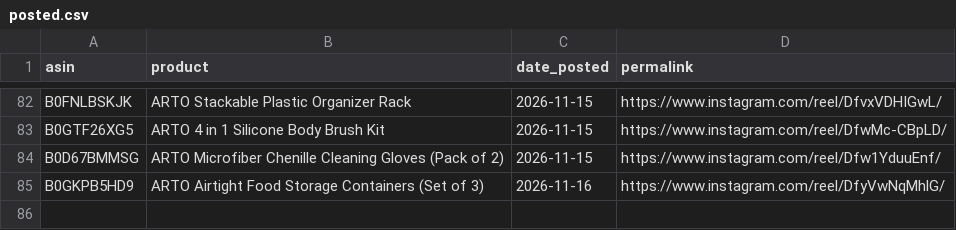
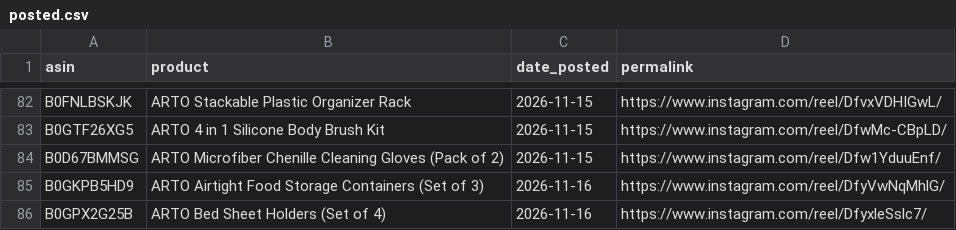
Before and after one commit to pissatower-art/veehainc-links, a CSV file: posted.csv, drawn as a sheet; only a part is shown, gaps mark what is left out.

```diff
--- a/posted.csv
+++ b/posted.csv
@@ -85 +85,2 @@ B0D67BMMSG,ARTO Microfiber Chenille Cleaning Gloves (Pack of 2),2026-11-15,https
 B0GKPB5HD9,ARTO Airtight Food Storage Containers (Set of 3),2026-11-16,https://www.instagram.com/reel/DfyVwNqMhlG/
+B0GPX2G25B,ARTO Bed Sheet Holders (Set of 4),2026-11-16,https://www.instagram.com/reel/DfyxleSslc7/
```
Also changed, not shown: 1 other file.
